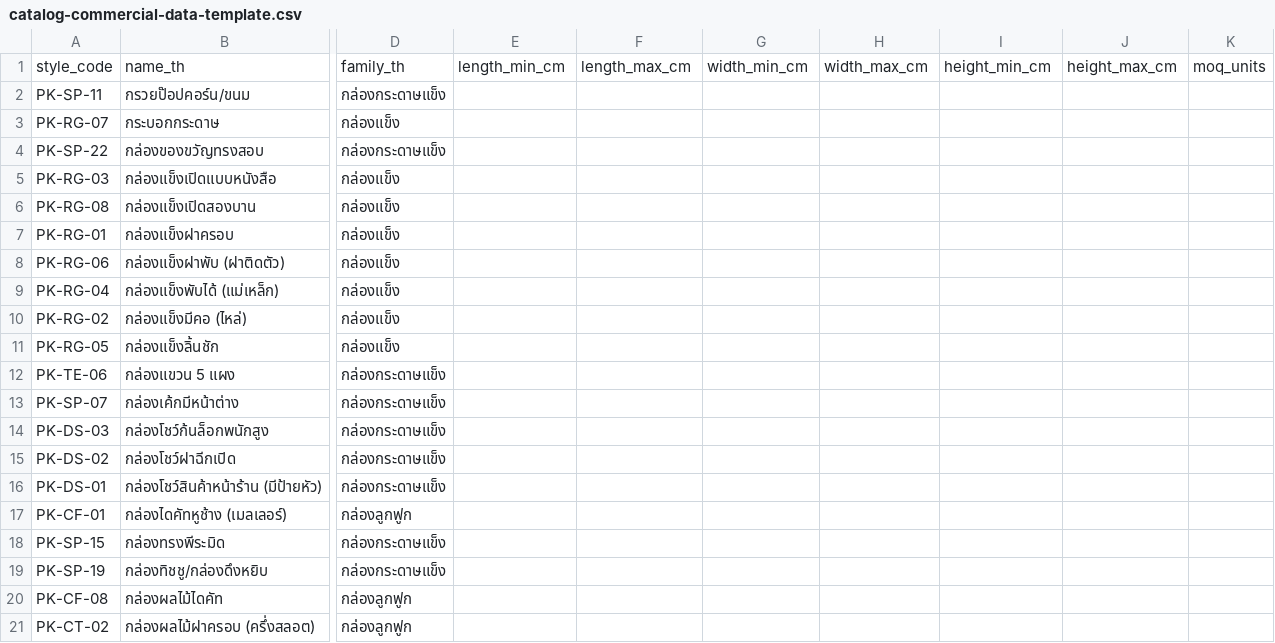
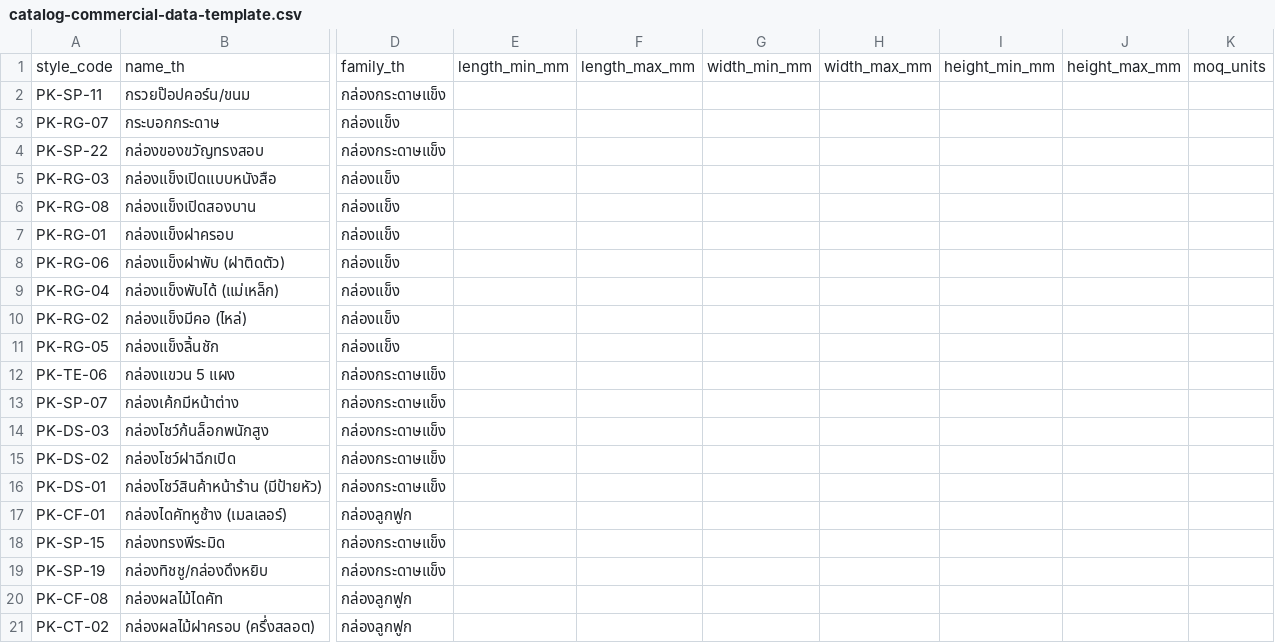
Before and after one commit to Collective-Group-Thailand/getpack-api, a CSV file: docs/design/styles-redesign/catalog-commercial-data-template.csv, drawn as a sheet; only a part is shown, gaps mark what is left out; the diff names each change by its address in the sheet, - before the commit and + after, or states it on an @@ line.

```diff
--- a/docs/design/styles-redesign/catalog-commercial-data-template.csv
+++ b/docs/design/styles-redesign/catalog-commercial-data-template.csv
-E1: length_min_cm
+E1: length_min_mm
-F1: length_max_cm
+F1: length_max_mm
-G1: width_min_cm
+G1: width_min_mm
-H1: width_max_cm
+H1: width_max_mm
-I1: height_min_cm
+I1: height_min_mm
-J1: height_max_cm
+J1: height_max_mm
```
Also changed, not shown: 35 other files.
